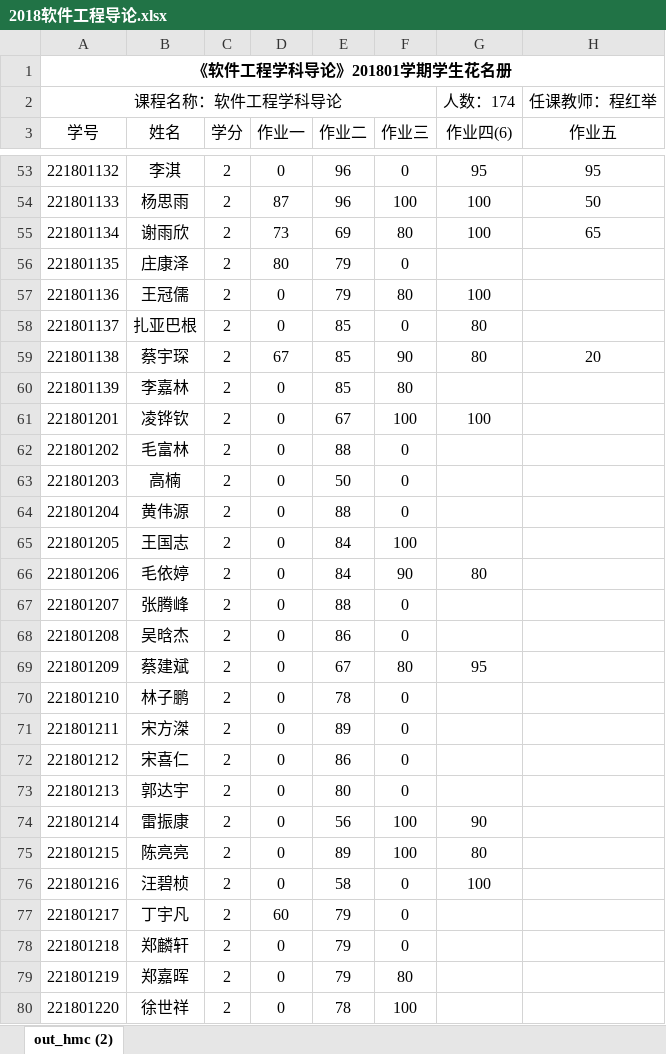
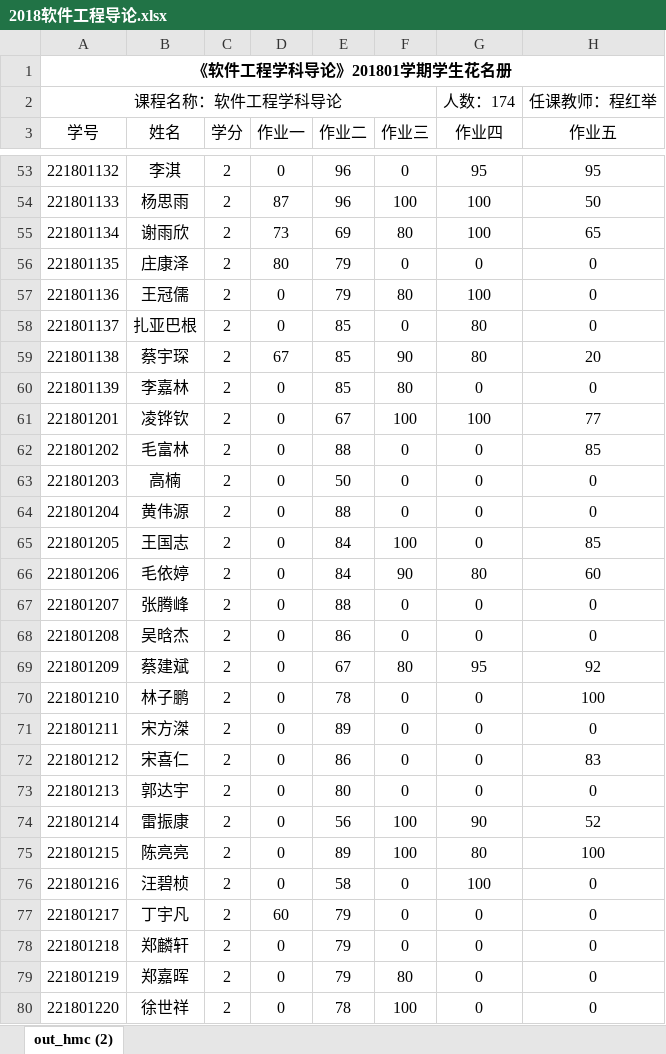
Before and after one commit to jiating777/laboratory, an Excel workbook: 2018软件工程导论.xlsx, sheet out_hmc (2), drawn as a sheet; only a part is shown, gaps mark what is left out; values as stored, in another font and other column widths than the file's, no borders; the diff covers the shown part only; the diff names each change by its address in the sheet, - before the commit and + after, or states it on an @@ line.

Commit message:
作业五

```diff
--- a/2018软件工程导论.xlsx (sheet out_hmc (2))
+++ b/2018软件工程导论.xlsx (sheet out_hmc (2))
-G3: 作业四(6)
+G3: 作业四
-G56 (作业四): (empty)
+G56 (作业四): 0
-H56:H58 (作业五): (empty)
+H56:H58 (作业五): 0
-G60 (作业四): (empty)
+G60 (作业四): 0
-H60 (作业五): (empty)
+H60 (作业五): 0
-H61 (作业五): (empty)
+H61 (作业五): 77
-G62:G65 (作业四): (empty)
+G62:G65 (作业四): 0
-H62 (作业五): (empty)
+H62 (作业五): 85
-H63:H64 (作业五): (empty)
+H63:H64 (作业五): 0
-H65 (作业五): (empty)
+H65 (作业五): 85
-H66 (作业五): (empty)
+H66 (作业五): 60
-G67:G68 (作业四): (empty)
+G67:G68 (作业四): 0
-H67:H68 (作业五): (empty)
+H67:H68 (作业五): 0
-H69 (作业五): (empty)
+H69 (作业五): 92
-G70:G73 (作业四): (empty)
+G70:G73 (作业四): 0
-H70 (作业五): (empty)
+H70 (作业五): 100
-H71 (作业五): (empty)
+H71 (作业五): 0
-H72 (作业五): (empty)
+H72 (作业五): 83
-H73 (作业五): (empty)
+H73 (作业五): 0
-H74 (作业五): (empty)
+H74 (作业五): 52
-H75 (作业五): (empty)
+H75 (作业五): 100
-H76:H80 (作业五): (empty)
+H76:H80 (作业五): 0
-G77:G80 (作业四): (empty)
+G77:G80 (作业四): 0
```
Also changed, not shown: 166 edited cells elsewhere in this sheet.
